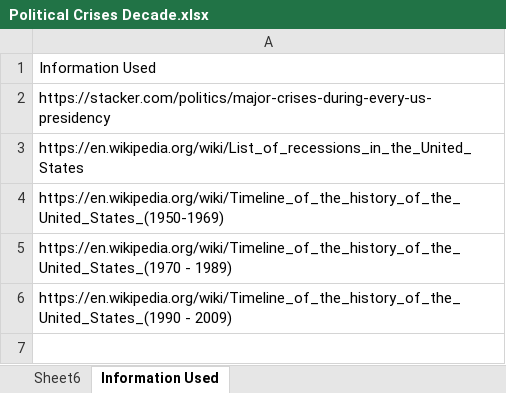
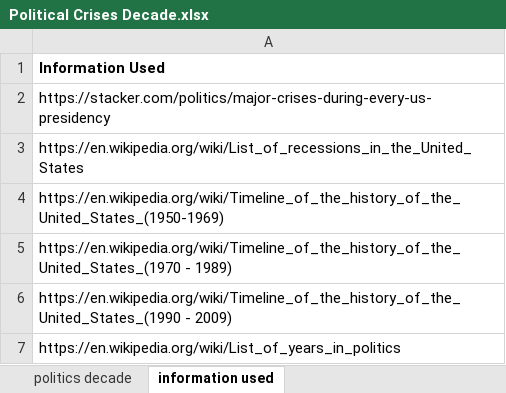
Before and after one commit to monishar123/horror-movie-political-analysis, an Excel workbook: Political Crises Decade.xlsx, sheet information used, drawn as a sheet; values as stored, in another font and other column widths than the file's, no borders; the diff names each change by its address in the sheet, - before the commit and + after, or states it on an @@ line.

```diff
--- a/Political Crises Decade.xlsx (sheet information used)
+++ b/Political Crises Decade.xlsx (sheet information used)
-sheet tab: Sheet6
+sheet tab: politics decade
-sheet tab: Information Used
+sheet tab: information used
-A1 bold: off
+A1 bold: on
+row 7: https://en.wikipedia.org/wiki/List_of_years_in_politics
```
Also changed, not shown: sheet politics decade.
